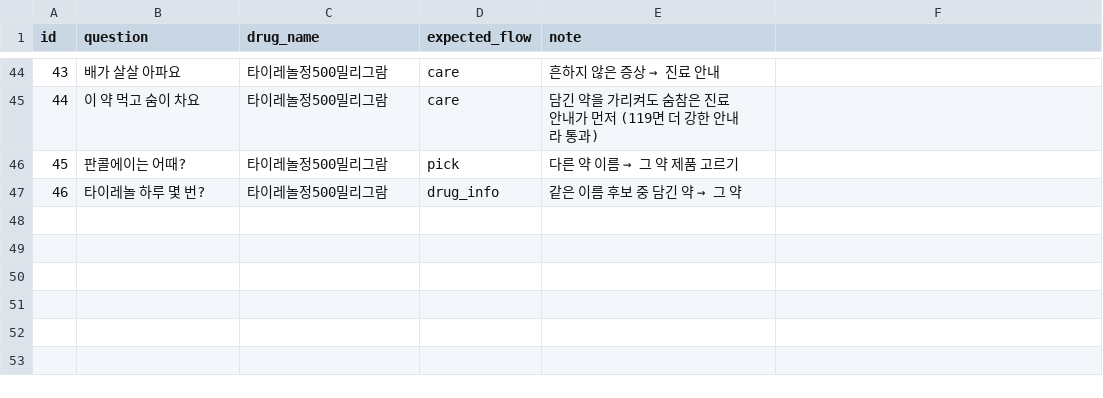
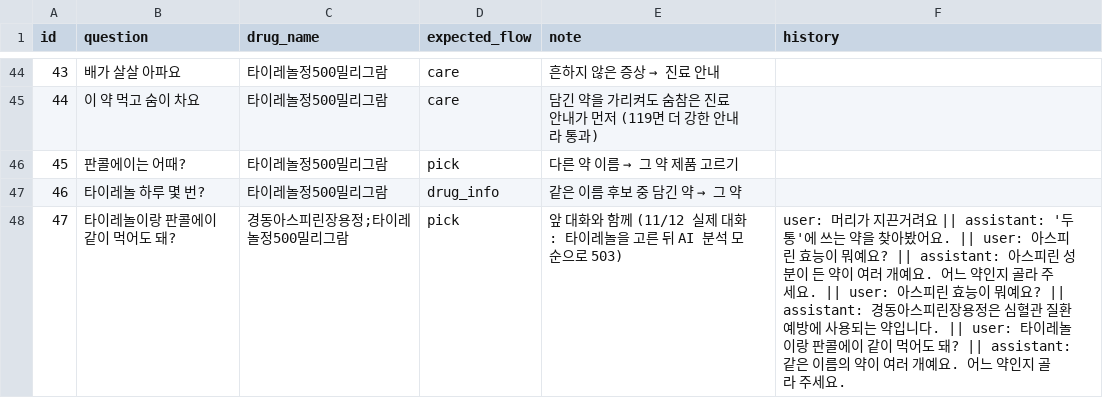
Before and after one commit to AXI260720TEAM3/medi-info, a CSV file: data/eval/chat_questions.csv, drawn as a sheet; only a part is shown, gaps mark what is left out; the diff names each change by its address in the sheet, - before the commit and + after, or states it on an @@ line.

```diff
--- a/data/eval/chat_questions.csv
+++ b/data/eval/chat_questions.csv
-F1: (empty)
+F1: history
+row 48: 47 | 타이레놀이랑 판콜에이 같이 먹어도 돼? | 경동아스피린장용정;타이레놀정500밀리그람 | pick | 앞 대화와 함께 (11/12 실제 대화: 타이레놀을 고른 뒤 AI 분석 모순으로 503) | user: 머리가 지끈거려요 || assistant: '두통'에 쓰는 약을 찾아봤어요. || user: 아스피린 효능이 뭐예요? || assistant: 아스피린 성분이 든 약이 여러 개예요. 어느 약인지 골라 주세요. || user: 아스피린 효능이 뭐예요? || assistant: 경동아스피린장용정은 심혈관 질환 예방에 사용되는 약입니다. || user: 타이레놀이랑 판콜에이 같이 먹어도 돼? || assistant: 같은 이름의 약이 여러 개예요. 어느 약인지 골라 주세요.
```
Also changed, not shown: 1 other file.
